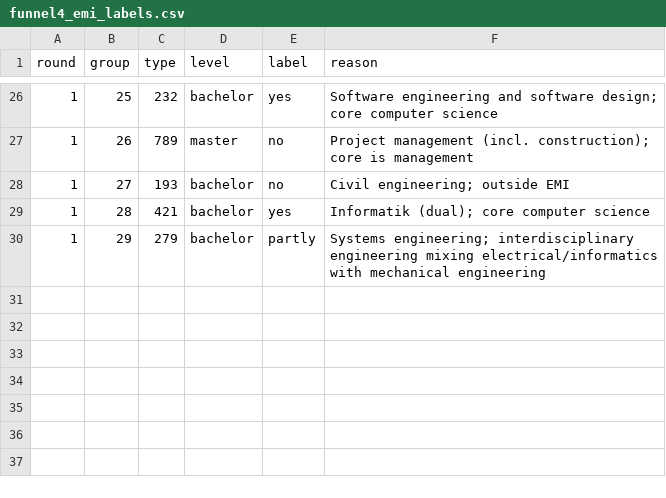
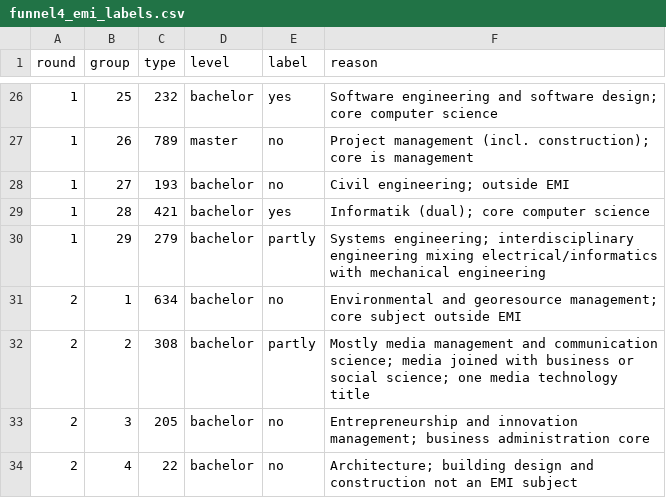
Before and after one commit to SomanthaManuranga/study-program-intelligence, a CSV file: docs/funnel4_emi_labels.csv, drawn as a sheet; only a part is shown, gaps mark what is left out; the diff names each change by its address in the sheet, - before the commit and + after, or states it on an @@ line.

Commit message:
R2 round 2: EMI-field marks of 4 new units (fresh reader, titles only)

```diff
--- a/docs/funnel4_emi_labels.csv
+++ b/docs/funnel4_emi_labels.csv
+row 31: 2 | 1 | 634 | bachelor | no | Environmental and georesource management; core subject outside EMI
+row 32: 2 | 2 | 308 | bachelor | partly | Mostly media management and communication science; media joined with business or social science; one media technology title
+row 33: 2 | 3 | 205 | bachelor | no | Entrepreneurship and innovation management; business administration core
+row 34: 2 | 4 | 22 | bachelor | no | Architecture; building design and construction not an EMI subject
```
